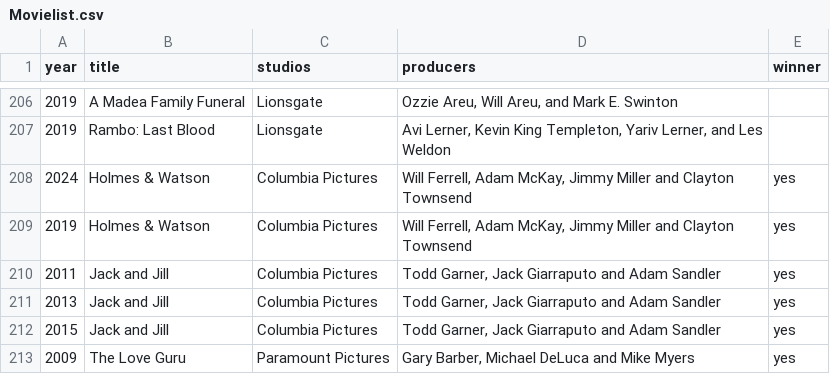
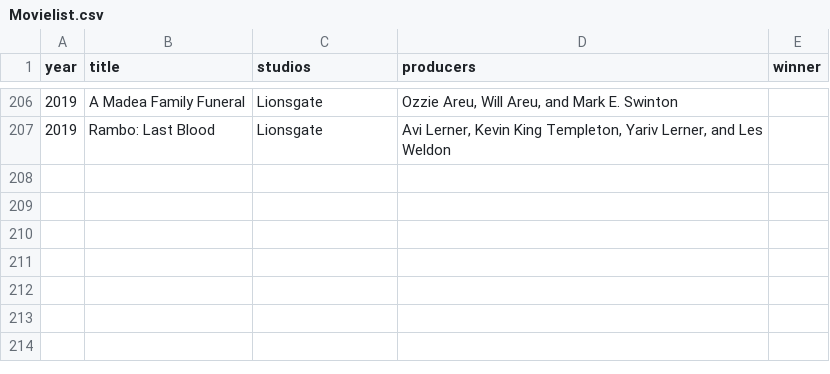
Before and after one commit to Deividst/raspberry-awards-analyzer-api, a CSV file: src/main/resources/Movielist.csv, drawn as a sheet; only a part is shown, gaps mark what is left out; the diff names each change by its address in the sheet, - before the commit and + after, or states it on an @@ line.

```diff
--- a/src/main/resources/Movielist.csv
+++ b/src/main/resources/Movielist.csv
-row 208: 2024 | Holmes & Watson | Columbia Pictures | Will Ferrell, Adam McKay, Jimmy Miller and Clayton Townsend | yes
-row 209: 2019 | Holmes & Watson | Columbia Pictures | Will Ferrell, Adam McKay, Jimmy Miller and Clayton Townsend | yes
-row 210: 2011 | Jack and Jill | Columbia Pictures | Todd Garner, Jack Giarraputo and Adam Sandler | yes
-row 211: 2013 | Jack and Jill | Columbia Pictures | Todd Garner, Jack Giarraputo and Adam Sandler | yes
-row 212: 2015 | Jack and Jill | Columbia Pictures | Todd Garner, Jack Giarraputo and Adam Sandler | yes
-row 213: 2009 | The Love Guru | Paramount Pictures | Gary Barber, Michael DeLuca and Mike Myers | yes
```
Also changed, not shown: 6 other files.
